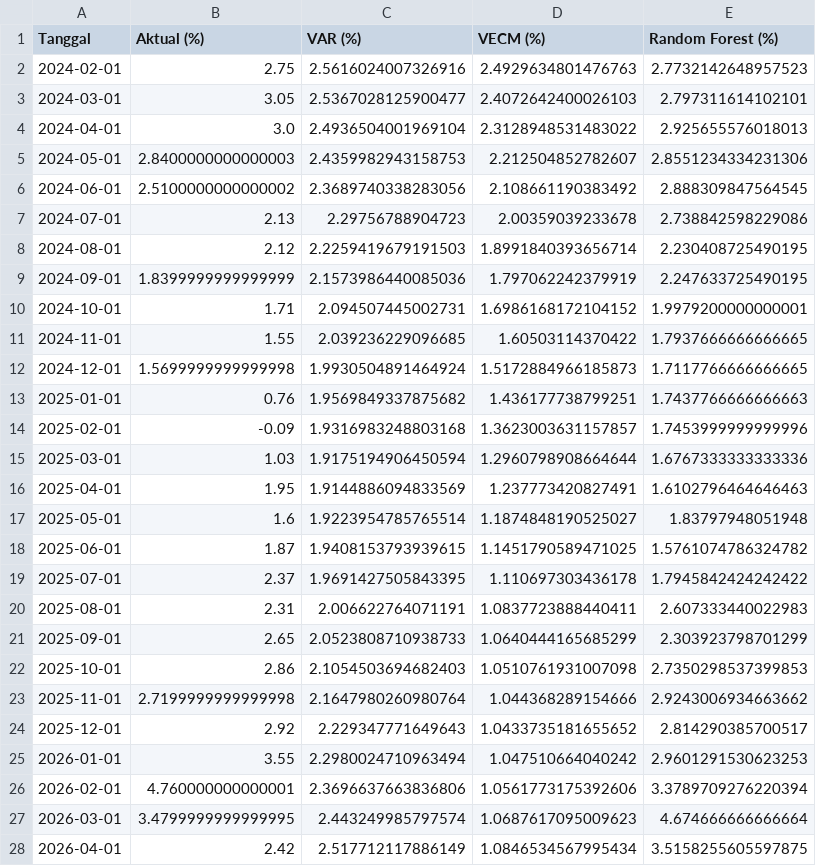
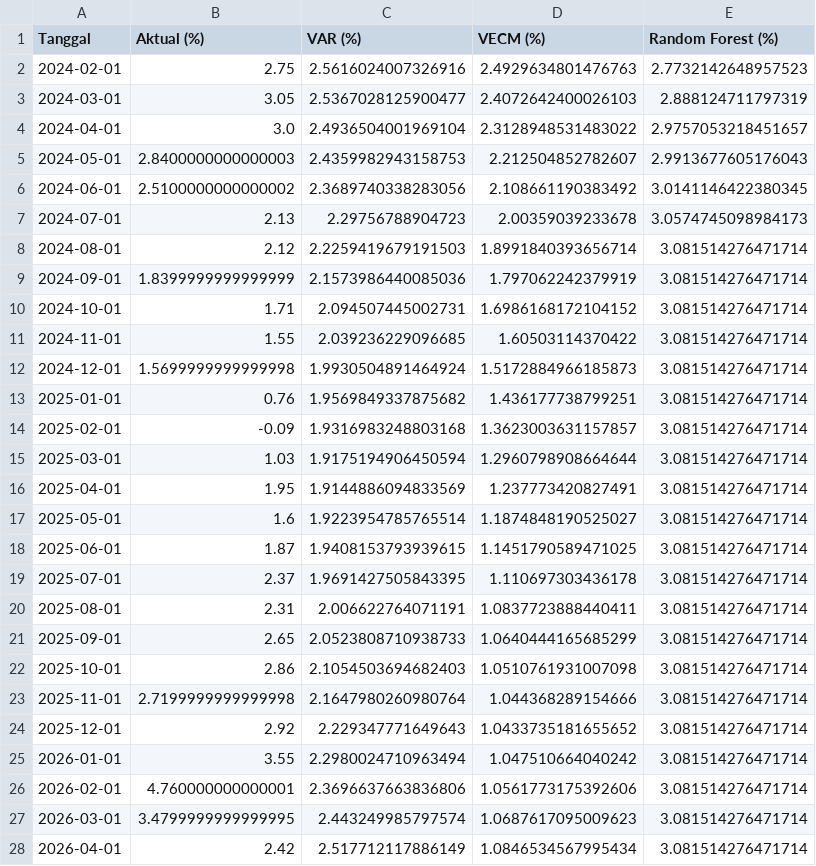
Before and after one commit to mutiadewi11/Prediksi-Inflasi-Indonesia, a CSV file: dataset/hasil_perbandingan_model.csv, drawn as a sheet.

```diff
--- a/dataset/hasil_perbandingan_model.csv
+++ b/dataset/hasil_perbandingan_model.csv
@@ -2,27 +2,27 @@ Tanggal,Aktual (%),VAR (%),VECM (%),Random Forest (%)
 2024-02-01,2.75,2.5616024007326916,2.4929634801476763,2.7732142648957523
-2024-03-01,3.05,2.5367028125900477,2.4072642400026103,2.797311614102101
-2024-04-01,3.0,2.4936504001969104,2.3128948531483022,2.925655576018013
-2024-05-01,2.8400000000000003,2.4359982943158753,2.212504852782607,2.8551234334231306
-2024-06-01,2.5100000000000002,2.3689740338283056,2.108661190383492,2.888309847564545
-2024-07-01,2.13,2.29756788904723,2.00359039233678,2.738842598229086
-2024-08-01,2.12,2.2259419679191503,1.8991840393656714,2.230408725490195
-2024-09-01,1.8399999999999999,2.1573986440085036,1.797062242379919,2.247633725490195
-2024-10-01,1.71,2.094507445002731,1.6986168172104152,1.9979200000000001
-2024-11-01,1.55,2.039236229096685,1.60503114370422,1.7937666666666665
-2024-12-01,1.5699999999999998,1.9930504891464924,1.5172884966185873,1.7117766666666665
-2025-01-01,0.76,1.9569849337875682,1.436177738799251,1.7437766666666663
-2025-02-01,-0.09,1.9316983248803168,1.3623003631157857,1.7453999999999996
-2025-03-01,1.03,1.9175194906450594,1.2960798908664644,1.6767333333333336
-2025-04-01,1.95,1.9144886094833569,1.237773420827491,1.6102796464646463
-2025-05-01,1.6,1.9223954785765514,1.1874848190525027,1.83797948051948
-2025-06-01,1.87,1.9408153793939615,1.1451790589471025,1.5761074786324782
-2025-07-01,2.37,1.9691427505843395,1.110697303436178,1.7945842424242422
-2025-08-01,2.31,2.006622764071191,1.0837723888440411,2.607333440022983
-2025-09-01,2.65,2.0523808710938733,1.0640444165685299,2.303923798701299
-2025-10-01,2.86,2.1054503694682403,1.0510761931007098,2.7350298537399853
-2025-11-01,2.7199999999999998,2.1647980260980764,1.044368289154666,2.9243006934663662
-2025-12-01,2.92,2.229347771649643,1.0433735181655652,2.814290385700517
-2026-01-01,3.55,2.2980024710963494,1.047510664040242,2.9601291530623253
-2026-02-01,4.760000000000001,2.3696637663836806,1.0561773175392606,3.3789709276220394
-2026-03-01,3.4799999999999995,2.443249985797574,1.0687617095009623,4.674666666666664
-2026-04-01,2.42,2.517712117886149,1.0846534567995434,3.5158255605597875
+2024-03-01,3.05,2.5367028125900477,2.4072642400026103,2.888124711797319
+2024-04-01,3.0,2.4936504001969104,2.3128948531483022,2.9757053218451657
+2024-05-01,2.8400000000000003,2.4359982943158753,2.212504852782607,2.9913677605176043
+2024-06-01,2.5100000000000002,2.3689740338283056,2.108661190383492,3.0141146422380345
+2024-07-01,2.13,2.29756788904723,2.00359039233678,3.0574745098984173
+2024-08-01,2.12,2.2259419679191503,1.8991840393656714,3.081514276471714
+2024-09-01,1.8399999999999999,2.1573986440085036,1.797062242379919,3.081514276471714
+2024-10-01,1.71,2.094507445002731,1.6986168172104152,3.081514276471714
+2024-11-01,1.55,2.039236229096685,1.60503114370422,3.081514276471714
+2024-12-01,1.5699999999999998,1.9930504891464924,1.5172884966185873,3.081514276471714
+2025-01-01,0.76,1.9569849337875682,1.436177738799251,3.081514276471714
+2025-02-01,-0.09,1.9316983248803168,1.3623003631157857,3.081514276471714
+2025-03-01,1.03,1.9175194906450594,1.2960798908664644,3.081514276471714
+2025-04-01,1.95,1.9144886094833569,1.237773420827491,3.081514276471714
+2025-05-01,1.6,1.9223954785765514,1.1874848190525027,3.081514276471714
+2025-06-01,1.87,1.9408153793939615,1.1451790589471025,3.081514276471714
+2025-07-01,2.37,1.9691427505843395,1.110697303436178,3.081514276471714
+2025-08-01,2.31,2.006622764071191,1.0837723888440411,3.081514276471714
+2025-09-01,2.65,2.0523808710938733,1.0640444165685299,3.081514276471714
+2025-10-01,2.86,2.1054503694682403,1.0510761931007098,3.081514276471714
+2025-11-01,2.7199999999999998,2.1647980260980764,1.044368289154666,3.081514276471714
+2025-12-01,2.92,2.229347771649643,1.0433735181655652,3.081514276471714
+2026-01-01,3.55,2.2980024710963494,1.047510664040242,3.081514276471714
+2026-02-01,4.760000000000001,2.3696637663836806,1.0561773175392606,3.081514276471714
+2026-03-01,3.4799999999999995,2.443249985797574,1.0687617095009623,3.081514276471714
+2026-04-01,2.42,2.517712117886149,1.0846534567995434,3.081514276471714
```
Also changed, not shown: dataset/hasil_evaluasi.csv, 2 other files.
